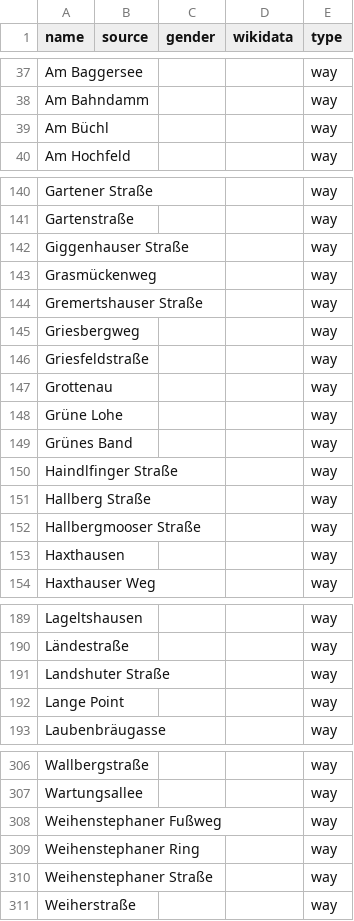
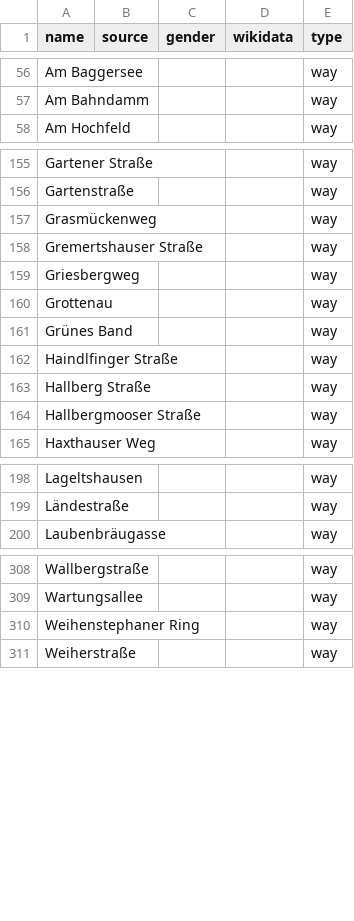
Before and after one commit to EqualStreetNames/equalstreetnames-freising, a CSV file: data/other.csv, drawn as a sheet; only a part is shown, gaps mark what is left out; removed rows and columns are numbered as before the commit, all else as after; the diff covers the shown part only; the diff names each change by its address in the sheet, - before the commit and + after, or states it on an @@ line.

```diff
--- a/data/other.csv
+++ b/data/other.csv
-row 39: Am Büchl |  |  |  | way
-row 142: Giggenhauser Straße |  |  |  | way
-row 146: Griesfeldstraße |  |  |  | way
-row 148: Grüne Lohe |  |  |  | way
-row 153: Haxthausen |  |  |  | way
-row 191: Landshuter Straße |  |  |  | way
-row 192: Lange Point |  |  |  | way
-row 308: Weihenstephaner Fußweg |  |  |  | way
-row 310: Weihenstephaner Straße |  |  |  | way
```
Also changed, not shown: 20 added rows and 11 removed rows elsewhere in this file, data/gender.csv, 3 other files.
